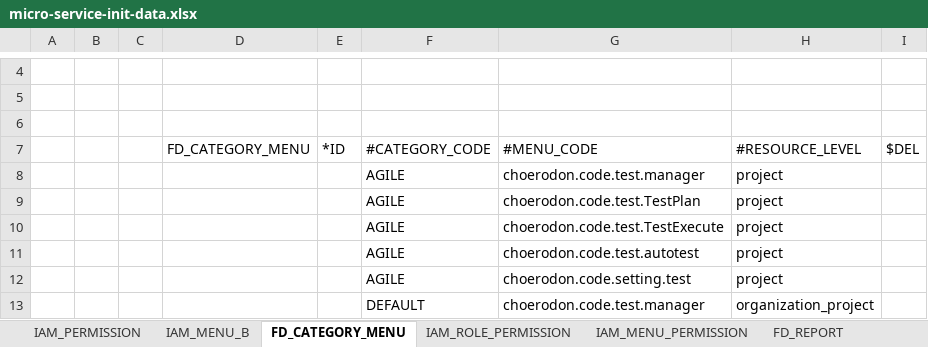
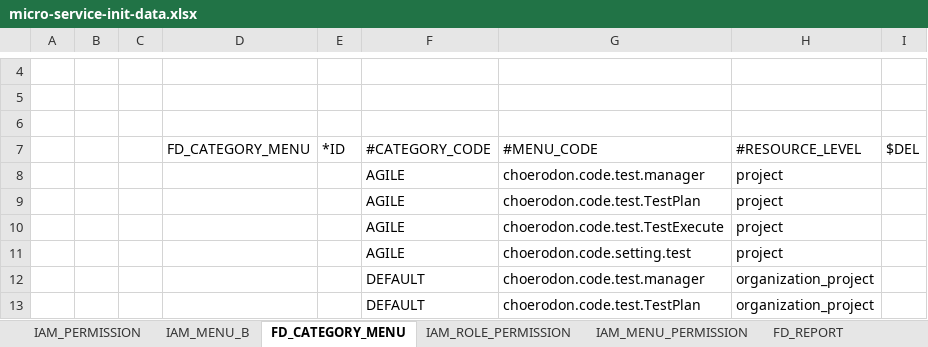
Before and after one commit to open-hand/test-manager-service, an Excel workbook: src/main/resources/script/meta/micro-service-init-data.xlsx, sheet FD_CATEGORY_MENU, drawn as a sheet; only a part is shown, gaps mark what is left out; the shorter side is filled out with more unchanged rows; values as stored, in another font and other column widths than the file's, no borders; the diff names each change by its address in the sheet, - before the commit and + after, or states it on an @@ line.

```diff
--- a/src/main/resources/script/meta/micro-service-init-data.xlsx (sheet FD_CATEGORY_MENU)
+++ b/src/main/resources/script/meta/micro-service-init-data.xlsx (sheet FD_CATEGORY_MENU)
-row 11:  |  |  |  |  | AGILE | choerodon.code.test.autotest | project
```
Also changed, not shown: sheet IAM_MENU_PERMISSION.
